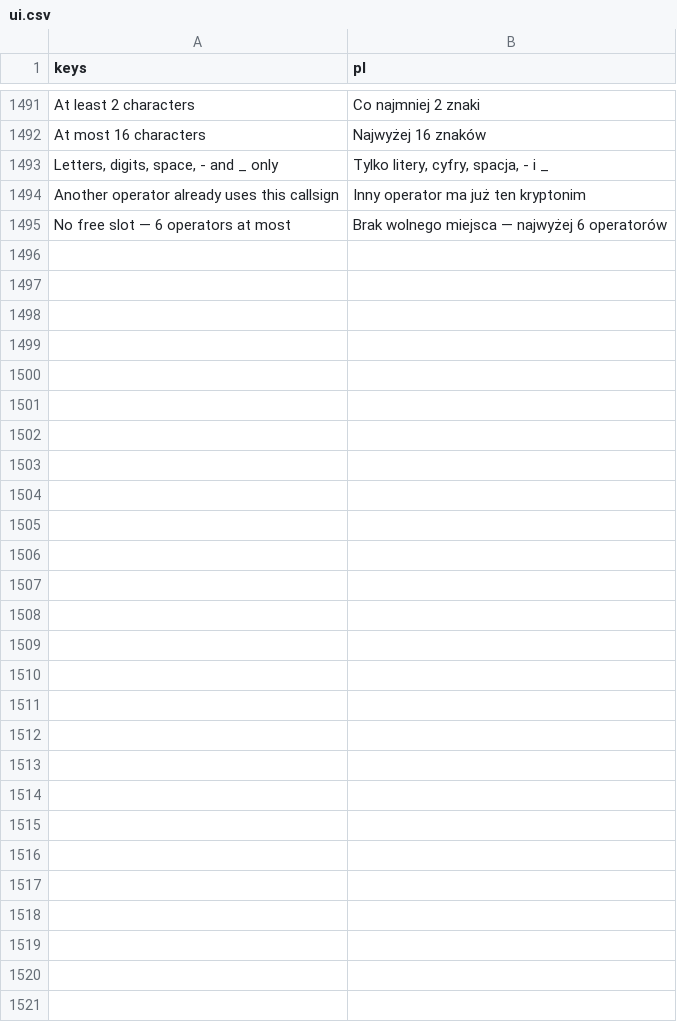
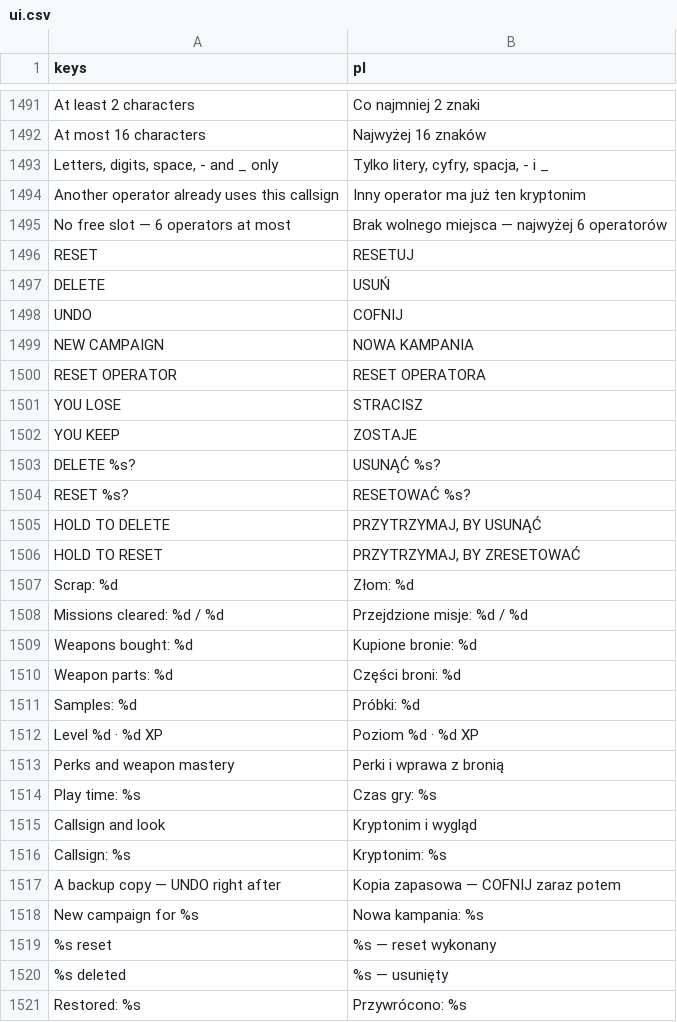
Before and after one commit to ssiwm/gameon, a CSV file: prototype/translations/ui.csv, drawn as a sheet; only a part is shown, gaps mark what is left out.

```diff
--- a/prototype/translations/ui.csv
+++ b/prototype/translations/ui.csv
@@ -1495 +1495,27 @@
 "No free slot — 6 operators at most","Brak wolnego miejsca — najwyżej 6 operatorów"
+"RESET","RESETUJ"
+"DELETE","USUŃ"
+"UNDO","COFNIJ"
+"NEW CAMPAIGN","NOWA KAMPANIA"
+"RESET OPERATOR","RESET OPERATORA"
+"YOU LOSE","STRACISZ"
+"YOU KEEP","ZOSTAJE"
+"DELETE %s?","USUNĄĆ %s?"
+"RESET %s?","RESETOWAĆ %s?"
+"HOLD TO DELETE","PRZYTRZYMAJ, BY USUNĄĆ"
+"HOLD TO RESET","PRZYTRZYMAJ, BY ZRESETOWAĆ"
+"Scrap: %d","Złom: %d"
+"Missions cleared: %d / %d","Przejdzione misje: %d / %d"
+"Weapons bought: %d","Kupione bronie: %d"
+"Weapon parts: %d","Części broni: %d"
+"Samples: %d","Próbki: %d"
+"Level %d · %d XP","Poziom %d · %d XP"
+"Perks and weapon mastery","Perki i wprawa z bronią"
+"Play time: %s","Czas gry: %s"
+"Callsign and look","Kryptonim i wygląd"
+"Callsign: %s","Kryptonim: %s"
+"A backup copy — UNDO right after","Kopia zapasowa — COFNIJ zaraz potem"
+"New campaign for %s","Nowa kampania: %s"
+"%s reset","%s — reset wykonany"
+"%s deleted","%s — usunięty"
+"Restored: %s","Przywrócono: %s"
```
Also changed, not shown: 10 other files.
